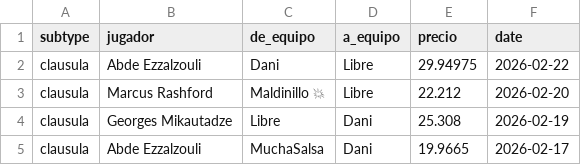
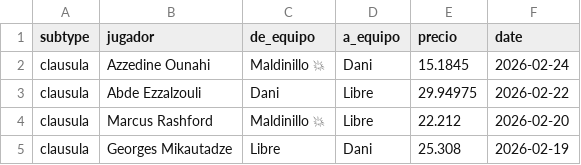
Before and after one commit to javica98/MisterFantasy_analytics, a CSV file: data/processed/clausulas_acuerdos.csv, drawn as a sheet; only a part is shown; the shorter side is filled out with more unchanged rows.

```diff
--- a/data/processed/clausulas_acuerdos.csv
+++ b/data/processed/clausulas_acuerdos.csv
@@ -1,2 +1,3 @@
 subtype,jugador,de_equipo,a_equipo,precio,date
+clausula,Azzedine Ounahi,Maldinillo 💥,Dani,15.1845,2026-02-24
 clausula,Abde Ezzalzouli,Dani,Libre,29.94975,2026-02-22
```
Also changed, not shown: data/processed/gameweek.csv, data/processed/ganancias.csv, 7 other files.
